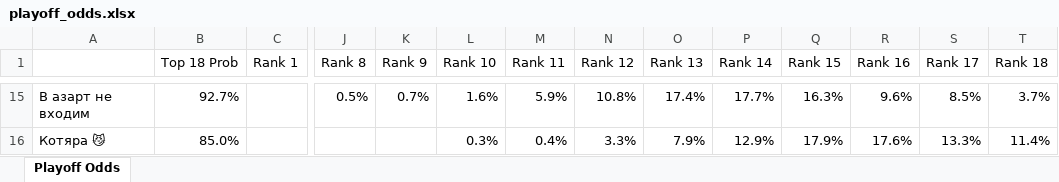
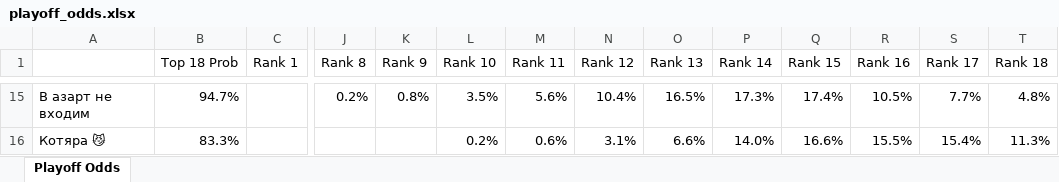
Before and after one commit to andyforprez/mask_off_stats, an Excel workbook: data/playoff_odds.xlsx, sheet Playoff Odds, drawn as a sheet; only a part is shown, gaps mark what is left out; values as stored, in another font and other column widths than the file's, no borders; conditional formats not drawn; the diff covers the shown part only; the diff names each change by its address in the sheet, - before the commit and + after, or states it on an @@ line.

```diff
--- a/data/playoff_odds.xlsx (sheet Playoff Odds)
+++ b/data/playoff_odds.xlsx (sheet Playoff Odds)
-B15 (Top 18 Prob): 92.7%
+B15 (Top 18 Prob): 94.7%
-J15 (Rank 8): 0.5%
+J15 (Rank 8): 0.2%
-K15 (Rank 9): 0.7%
+K15 (Rank 9): 0.8%
-L15 (Rank 10): 1.6%
+L15 (Rank 10): 3.5%
-M15 (Rank 11): 5.9%
+M15 (Rank 11): 5.6%
-N15 (Rank 12): 10.8%
+N15 (Rank 12): 10.4%
-O15 (Rank 13): 17.4%
+O15 (Rank 13): 16.5%
-P15 (Rank 14): 17.7%
+P15 (Rank 14): 17.3%
-Q15 (Rank 15): 16.3%
+Q15 (Rank 15): 17.4%
-R15 (Rank 16): 9.6%
+R15 (Rank 16): 10.5%
-S15 (Rank 17): 8.5%
+S15 (Rank 17): 7.7%
-T15 (Rank 18): 3.7%
+T15 (Rank 18): 4.8%
-B16 (Top 18 Prob): 85.0%
+B16 (Top 18 Prob): 83.3%
-L16 (Rank 10): 0.3%
+L16 (Rank 10): 0.2%
-M16 (Rank 11): 0.4%
+M16 (Rank 11): 0.6%
-N16 (Rank 12): 3.3%
+N16 (Rank 12): 3.1%
-O16 (Rank 13): 7.9%
+O16 (Rank 13): 6.6%
-P16 (Rank 14): 12.9%
+P16 (Rank 14): 14.0%
-Q16 (Rank 15): 17.9%
+Q16 (Rank 15): 16.6%
-R16 (Rank 16): 17.6%
+R16 (Rank 16): 15.5%
-S16 (Rank 17): 13.3%
+S16 (Rank 17): 15.4%
-T16 (Rank 18): 11.4%
+T16 (Rank 18): 11.3%
```
Also changed, not shown: 15 added rows, 15 removed rows, 2 moved rows and 199 edited cells elsewhere in this sheet, 1 other file.
